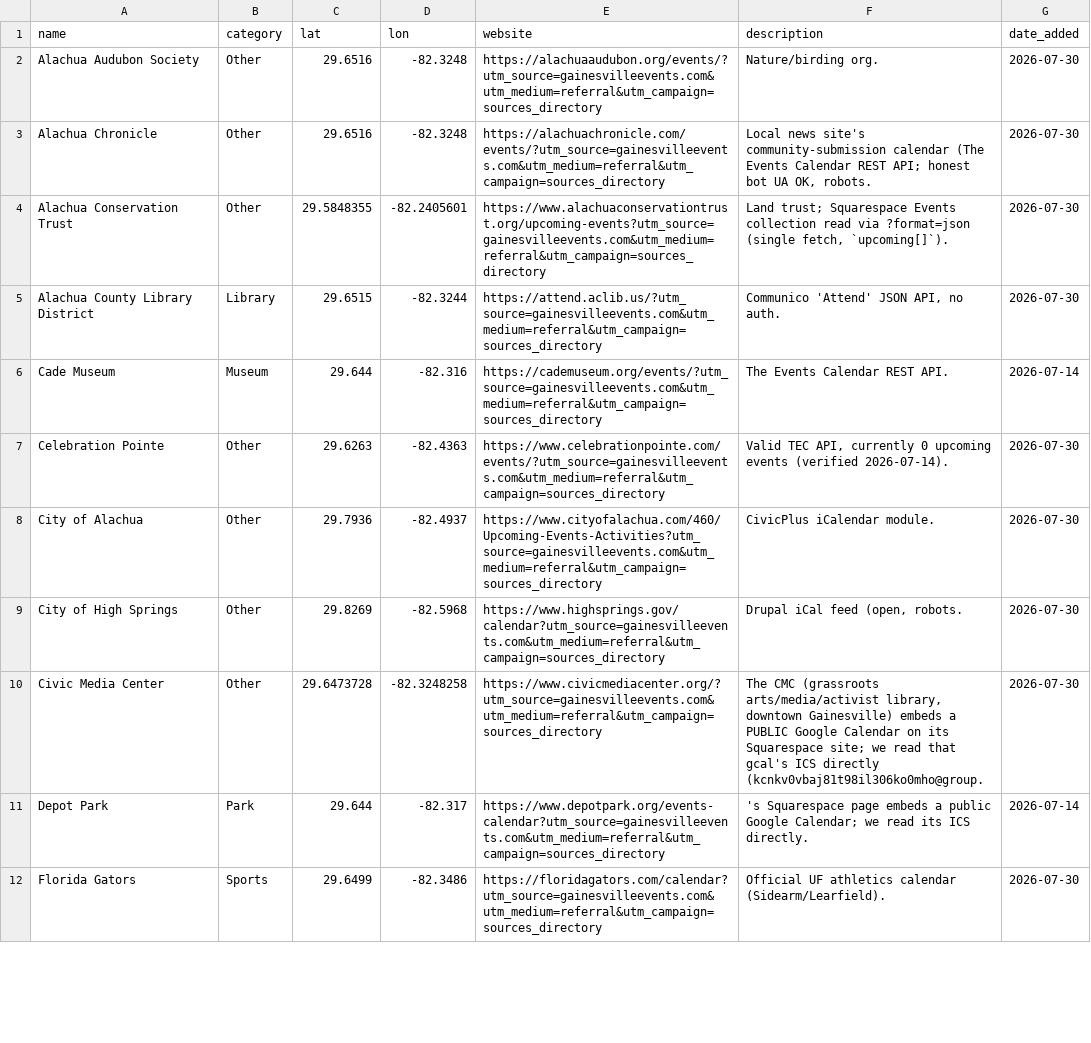
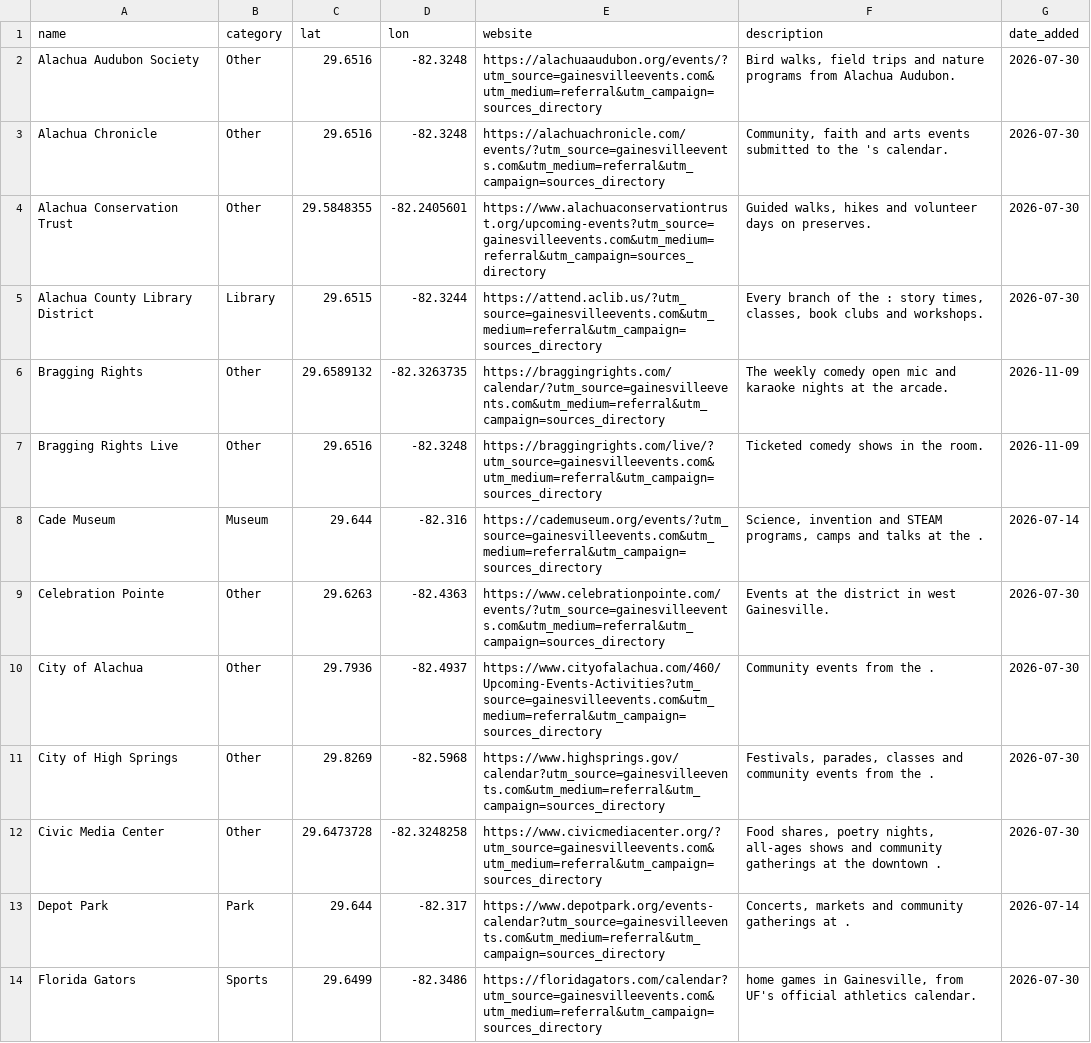
Before and after one commit to tyoungg/GNV, a CSV file: gainesville-events-map/data/venues.csv, drawn as a sheet; only a part is shown; the diff covers the shown part only.

```diff
--- a/gainesville-events-map/data/venues.csv
+++ b/gainesville-events-map/data/venues.csv
@@ -1,12 +1,14 @@
 name,category,lat,lon,website,description,date_added
-Alachua Audubon Society,Other,29.6516,-82.3248,https://alachuaaudubon.org/events/?utm_source=gainesvilleevents.com&utm_medium=referral&utm_campaign=sources_directory,Nature/birding org.,2026-07-30
-Alachua Chronicle,Other,29.6516,-82.3248,https://alachuachronicle.com/events/?utm_source=gainesvilleevents.com&utm_medium=referral&utm_campaign=sources_directory,"Local news site's community-submission calendar (The Events Calendar REST API; honest bot UA OK, robots.",2026-07-30
-Alachua Conservation Trust,Other,29.5848355,-82.2405601,https://www.alachuaconservationtrust.org/upcoming-events?utm_source=gainesvilleevents.com&utm_medium=referral&utm_campaign=sources_directory,"Land trust; Squarespace Events collection read via ?format=json (single fetch, `upcoming[]`).",2026-07-30
-Alachua County Library District,Library,29.6515,-82.3244,https://attend.aclib.us/?utm_source=gainesvilleevents.com&utm_medium=referral&utm_campaign=sources_directory,"Communico 'Attend' JSON API, no auth.",2026-07-30
-Cade Museum,Museum,29.644,-82.316,https://cademuseum.org/events/?utm_source=gainesvilleevents.com&utm_medium=referral&utm_campaign=sources_directory,The Events Calendar REST API.,2026-07-14
-Celebration Pointe,Other,29.6263,-82.4363,https://www.celebrationpointe.com/events/?utm_source=gainesvilleevents.com&utm_medium=referral&utm_campaign=sources_directory,"Valid TEC API, currently 0 upcoming events (verified 2026-07-14).",2026-07-30
-City of Alachua,Other,29.7936,-82.4937,https://www.cityofalachua.com/460/Upcoming-Events-Activities?utm_source=gainesvilleevents.com&utm_medium=referral&utm_campaign=sources_directory,CivicPlus iCalendar module.,2026-07-30
-City of High Springs,Other,29.8269,-82.5968,https://www.highsprings.gov/calendar?utm_source=gainesvilleevents.com&utm_medium=referral&utm_campaign=sources_directory,"Drupal iCal feed (open, robots.",2026-07-30
-Civic Media Center,Other,29.6473728,-82.3248258,https://www.civicmediacenter.org/?utm_source=gainesvilleevents.com&utm_medium=referral&utm_campaign=sources_directory,"The CMC (grassroots arts/media/activist library, downtown Gainesville) embeds a PUBLIC Google Calendar on its Squarespace site; we read that gcal's ICS directly (kcnkv0vbaj81t98il306ko0mho@group.",2026-07-30
-Depot Park,Park,29.644,-82.317,https://www.depotpark.org/events-calendar?utm_source=gainesvilleevents.com&utm_medium=referral&utm_campaign=sources_directory,'s Squarespace page embeds a public Google Calendar; we read its ICS directly.,2026-07-14
-Florida Gators,Sports,29.6499,-82.3486,https://floridagators.com/calendar?utm_source=gainesvilleevents.com&utm_medium=referral&utm_campaign=sources_directory,Official UF athletics calendar (Sidearm/Learfield).,2026-07-30
+Alachua Audubon Society,Other,29.6516,-82.3248,https://alachuaaudubon.org/events/?utm_source=gainesvilleevents.com&utm_medium=referral&utm_campaign=sources_directory,"Bird walks, field trips and nature programs from Alachua Audubon.",2026-07-30
+Alachua Chronicle,Other,29.6516,-82.3248,https://alachuachronicle.com/events/?utm_source=gainesvilleevents.com&utm_medium=referral&utm_campaign=sources_directory,"Community, faith and arts events submitted to the 's calendar.",2026-07-30
+Alachua Conservation Trust,Other,29.5848355,-82.2405601,https://www.alachuaconservationtrust.org/upcoming-events?utm_source=gainesvilleevents.com&utm_medium=referral&utm_campaign=sources_directory,"Guided walks, hikes and volunteer days on  preserves.",2026-07-30
+Alachua County Library District,Library,29.6515,-82.3244,https://attend.aclib.us/?utm_source=gainesvilleevents.com&utm_medium=referral&utm_campaign=sources_directory,"Every branch of the : story times, classes, book clubs and workshops.",2026-07-30
+Bragging Rights,Other,29.6589132,-82.3263735,https://braggingrights.com/calendar/?utm_source=gainesvilleevents.com&utm_medium=referral&utm_campaign=sources_directory,The weekly comedy open mic and karaoke nights at the  arcade.,2026-11-09
+Bragging Rights Live,Other,29.6516,-82.3248,https://braggingrights.com/live/?utm_source=gainesvilleevents.com&utm_medium=referral&utm_campaign=sources_directory,Ticketed comedy shows in the  room.,2026-11-09
+Cade Museum,Museum,29.644,-82.316,https://cademuseum.org/events/?utm_source=gainesvilleevents.com&utm_medium=referral&utm_campaign=sources_directory,"Science, invention and STEAM programs, camps and talks at the .",2026-07-14
+Celebration Pointe,Other,29.6263,-82.4363,https://www.celebrationpointe.com/events/?utm_source=gainesvilleevents.com&utm_medium=referral&utm_campaign=sources_directory,Events at the  district in west Gainesville.,2026-07-30
+City of Alachua,Other,29.7936,-82.4937,https://www.cityofalachua.com/460/Upcoming-Events-Activities?utm_source=gainesvilleevents.com&utm_medium=referral&utm_campaign=sources_directory,Community events from the .,2026-07-30
+City of High Springs,Other,29.8269,-82.5968,https://www.highsprings.gov/calendar?utm_source=gainesvilleevents.com&utm_medium=referral&utm_campaign=sources_directory,"Festivals, parades, classes and community events from the .",2026-07-30
+Civic Media Center,Other,29.6473728,-82.3248258,https://www.civicmediacenter.org/?utm_source=gainesvilleevents.com&utm_medium=referral&utm_campaign=sources_directory,"Food shares, poetry nights, all-ages shows and community gatherings at the downtown .",2026-07-30
+Depot Park,Park,29.644,-82.317,https://www.depotpark.org/events-calendar?utm_source=gainesvilleevents.com&utm_medium=referral&utm_campaign=sources_directory,"Concerts, markets and community gatherings at .",2026-07-14
+Florida Gators,Sports,29.6499,-82.3486,https://floridagators.com/calendar?utm_source=gainesvilleevents.com&utm_medium=referral&utm_campaign=sources_directory,"home games in Gainesville, from UF's official athletics calendar.",2026-07-30
```
Also changed, not shown: 3 added rows and 10 edited cells elsewhere in this file.
